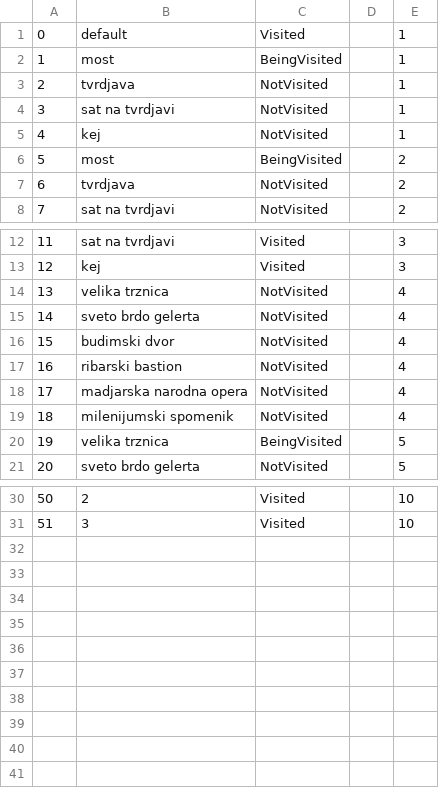
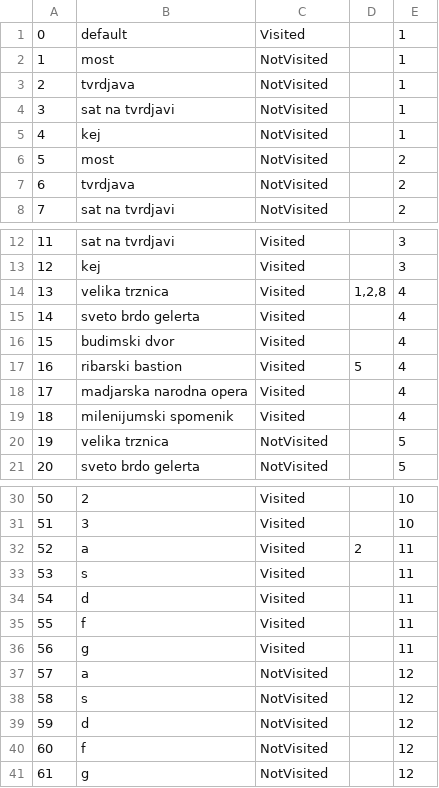
Before and after one commit to dokma11/SIMS-Project-Group-4-Team-B, a CSV file: Sims2023/Sims2023/Resources/Data/keyPoints.csv, drawn as a sheet; only a part is shown, gaps mark what is left out.

```diff
--- a/Sims2023/Sims2023/Resources/Data/keyPoints.csv
+++ b/Sims2023/Sims2023/Resources/Data/keyPoints.csv
@@ -1,3 +1,3 @@
 0|default|Visited||1
-1|most|BeingVisited||1
+1|most|NotVisited||1
 2|tvrdjava|NotVisited||1
@@ -5,3 +5,3 @@
 4|kej|NotVisited||1
-5|most|BeingVisited||2
+5|most|NotVisited||2
 6|tvrdjava|NotVisited||2
@@ -13,9 +13,9 @@
 12|kej|Visited||3
-13|velika trznica|NotVisited||4
-14|sveto  brdo gelerta|NotVisited||4
-15|budimski dvor|NotVisited||4
-16|ribarski bastion|NotVisited||4
-17|madjarska narodna opera|NotVisited||4
-18|milenijumski spomenik|NotVisited||4
-19|velika trznica|BeingVisited||5
+13|velika trznica|Visited|1,2,8|4
+14|sveto  brdo gelerta|Visited||4
+15|budimski dvor|Visited||4
+16|ribarski bastion|Visited|5|4
+17|madjarska narodna opera|Visited||4
+18|milenijumski spomenik|Visited||4
+19|velika trznica|NotVisited||5
 20|sveto  brdo gelerta|NotVisited||5
@@ -31 +31,11 @@
 51|3|Visited||10
+52|a|Visited|2|11
+53|s|Visited||11
+54|d|Visited||11
+55|f|Visited||11
+56|g|Visited||11
+57|a|NotVisited||12
+58|s|NotVisited||12
+59|d|NotVisited||12
+60|f|NotVisited||12
+61|g|NotVisited||12
```
Also changed, not shown: Sims2023/Sims2023/Resources/Data/locations.csv, Sims2023/Sims2023/Resources/Data/tourReservations.csv, 27 other files.
